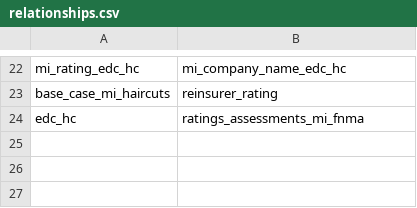
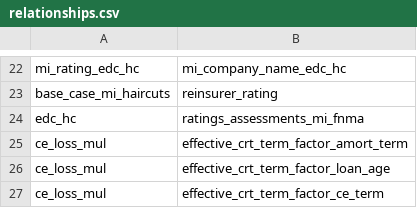
Before and after one commit to ebrire/neo4j, a CSV file: relationships.csv, drawn as a sheet; only a part is shown, gaps mark what is left out.

Commit message:
Update relationships.csv

```diff
--- a/relationships.csv
+++ b/relationships.csv
@@ -24 +24,4 @@ base_case_mi_haircuts,reinsurer_rating
 edc_hc,ratings_assessments_mi_fnma
+ce_loss_mul,effective_crt_term_factor_amort_term
+ce_loss_mul,effective_crt_term_factor_loan_age
+ce_loss_mul,effective_crt_term_factor_ce_term
```
